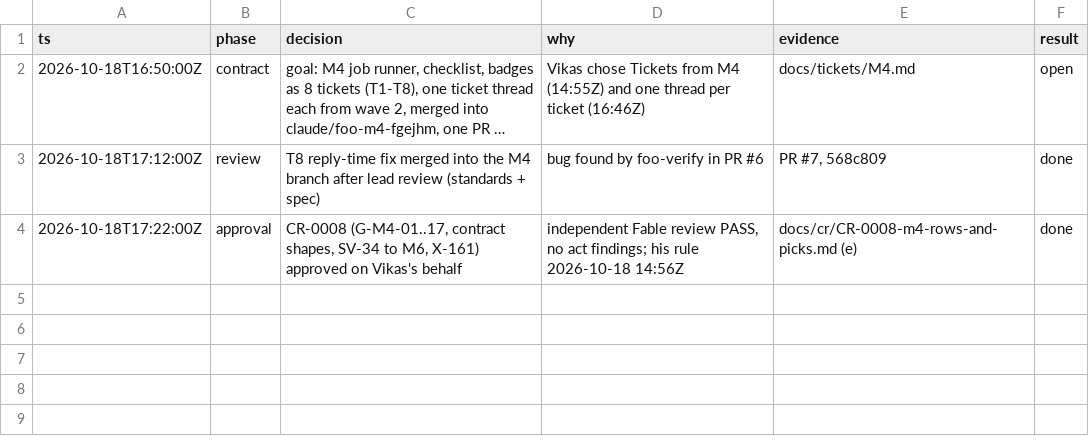
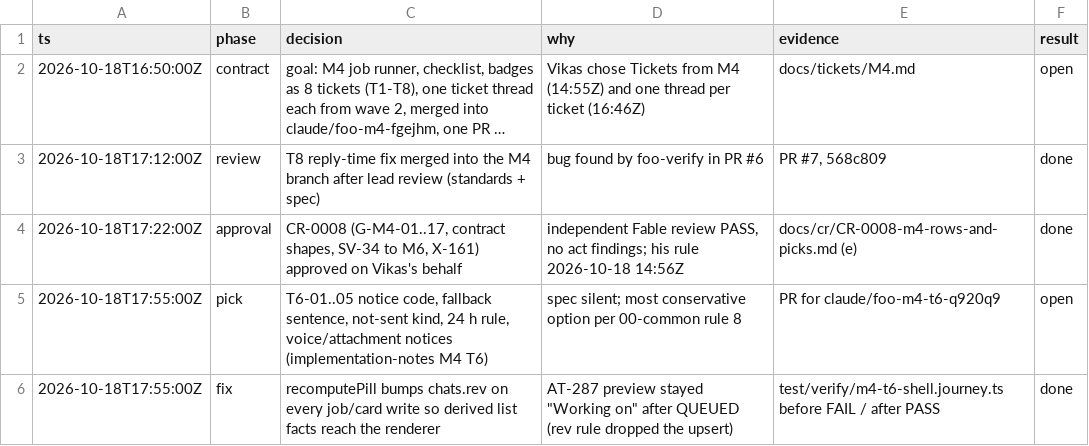
Before and after one commit to vikas53953/foo-agent, a TSV file: docs/decisions/M4.tsv, drawn as a sheet; long unchanged cells end in …; the diff names each change by its address in the sheet, - before the commit and + after, or states it on an @@ line.

```diff
--- a/docs/decisions/M4.tsv
+++ b/docs/decisions/M4.tsv
+row 5: 2026-10-18T17:55:00Z | pick | T6-01..05 notice code, fallback sentence, not-sent kind, 24 h rule, voice/attachment notices (implementation-notes M4 T6) | spec silent; most conservative option per 00-common rule 8 | PR for claude/foo-m4-t6-q920q9 | open
+row 6: 2026-10-18T17:55:00Z | fix | recomputePill bumps chats.rev on every job/card write so derived list facts reach the renderer | AT-287 preview stayed "Working on" after QUEUED (rev rule dropped the upsert) | test/verify/m4-t6-shell.journey.ts before FAIL / after PASS | done
```
Also changed, not shown: 18 other files.
